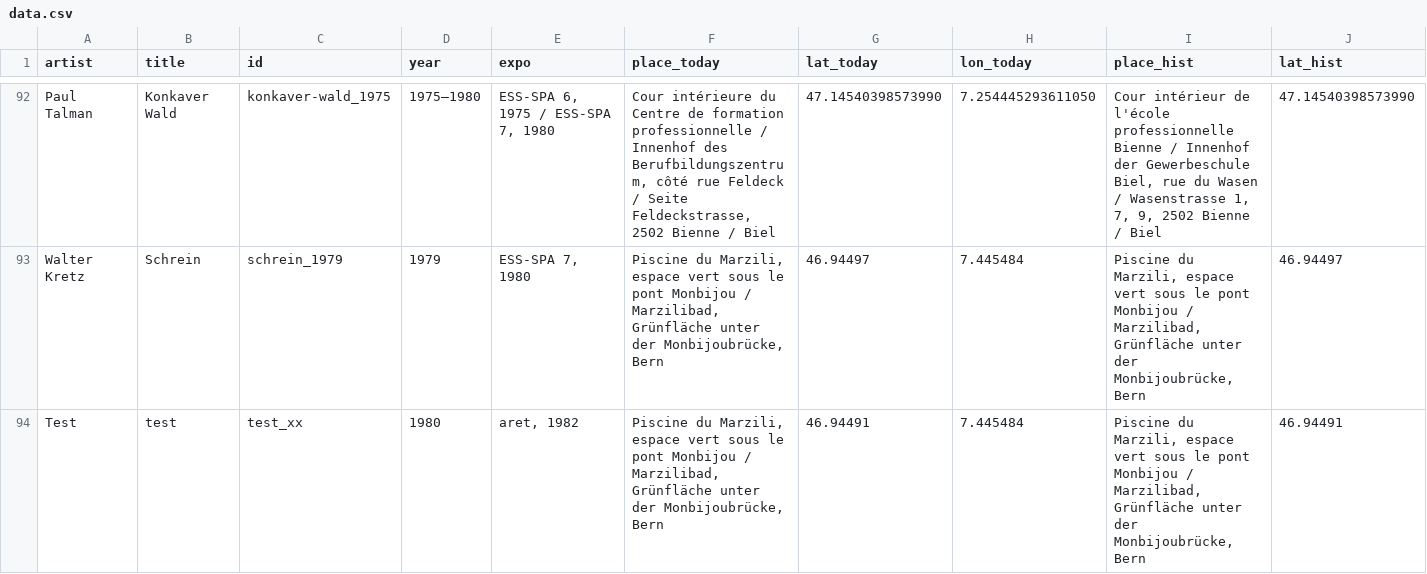
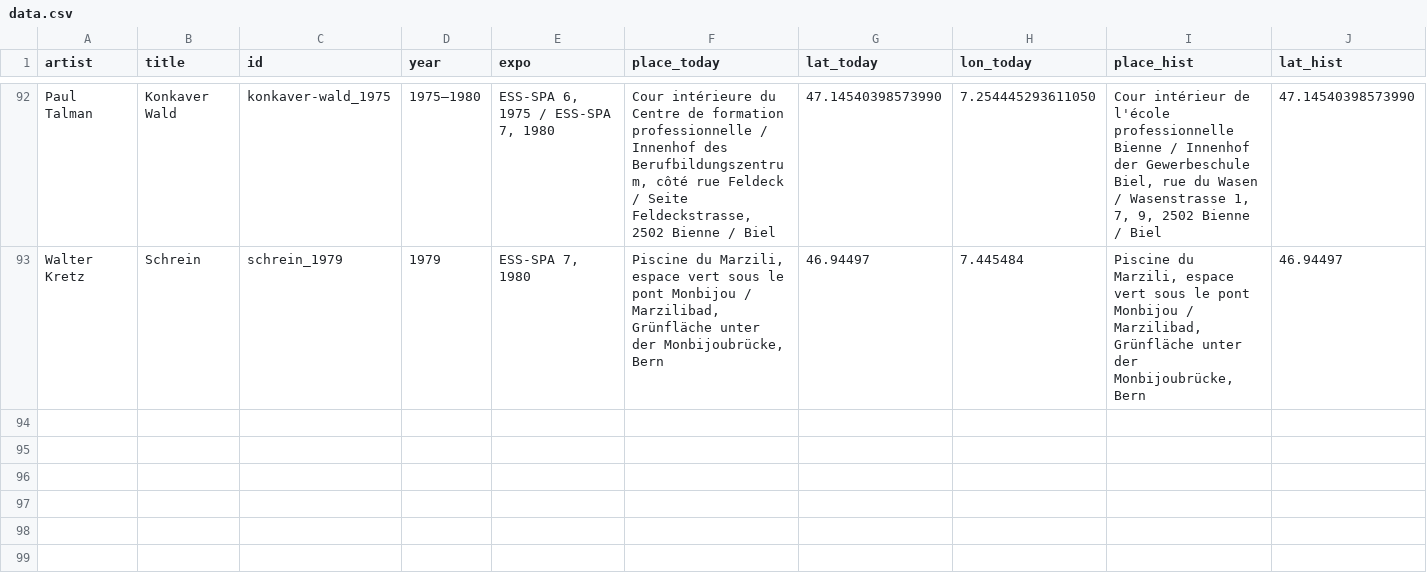
Before and after one commit to DHBern/swiss-sculptures, a CSV file: data-conversion/data.csv, drawn as a sheet; only a part is shown, gaps mark what is left out; rows hold the shown columns only; the diff names each change by its address in the sheet, - before the commit and + after, or states it on an @@ line.

Commit message:
YS: New csv

```diff
--- a/data-conversion/data.csv
+++ b/data-conversion/data.csv
-row 94: Test | test | test_xx | 1980 | aret, 1982 | Piscine du Marzili, espace vert sous le pont Monbijou / Marzilibad, Grünfläche unter der Monbijoubrücke, Bern | 46.94491 | 7.445484 | Piscine du Marzili, espace vert sous le pont Monbijou / Marzilibad, Grünfläche unter der Monbijoubrücke, Bern | 46.94491
```
